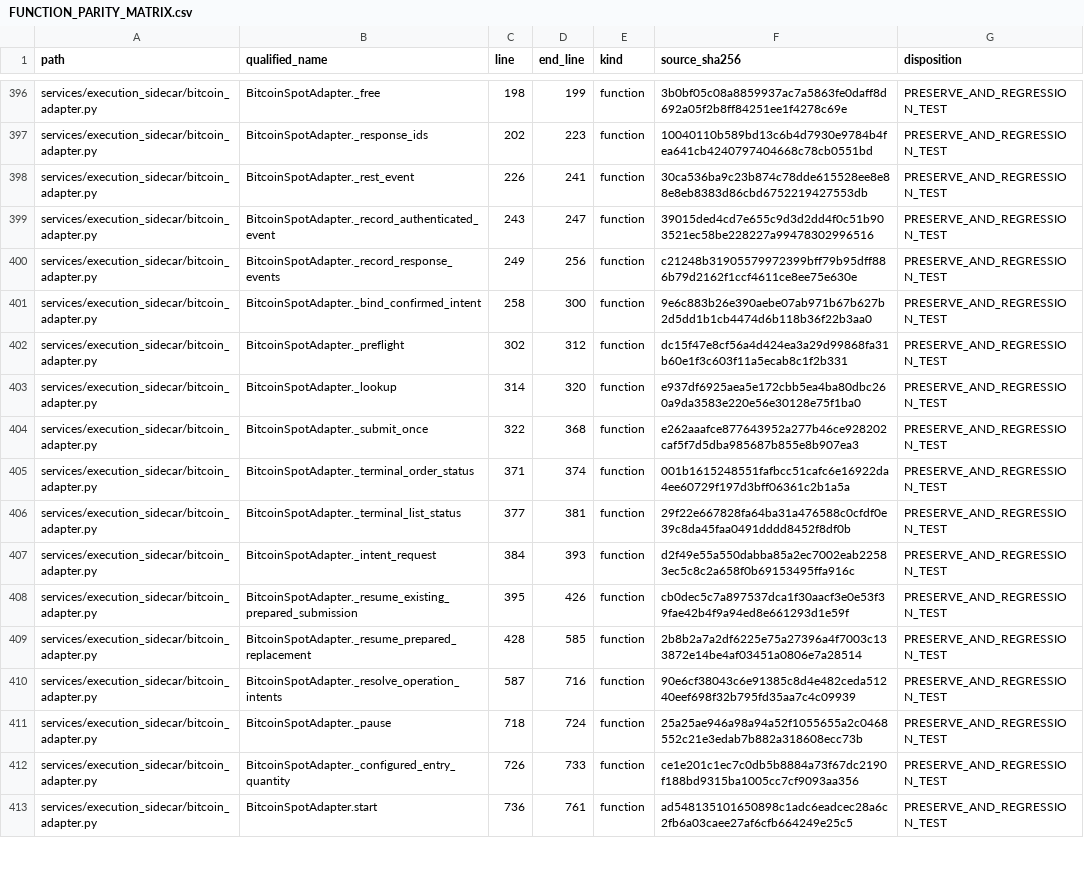
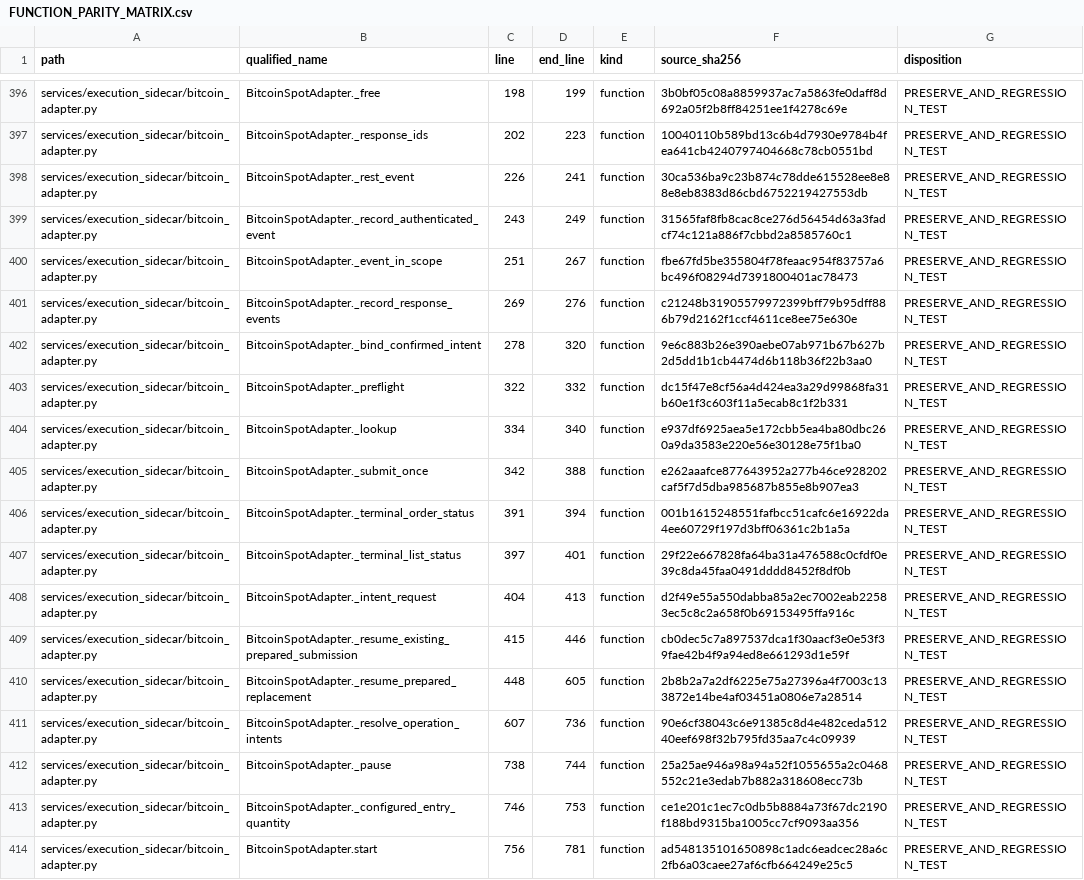
Before and after one commit to asad13-Binana/Bitcoin-Bot-Live-Trading-on-Binance-any-Exchange-TestNet, a CSV file: docs/audit/FUNCTION_PARITY_MATRIX.csv, drawn as a sheet; only a part is shown, gaps mark what is left out; addresses are those after the commit; the diff covers the shown part only; the diff names each change by its address in the sheet, - before the commit and + after, or states it on an @@ line.

Commit message:
Isolate shared-account order events and repair recovery file permissions
Fixes prepared with GPT-6 Astra. Isolate foreign account events, require matching trade symbols, and keep public source readable during private recovery installation.

```diff
--- a/docs/audit/FUNCTION_PARITY_MATRIX.csv
+++ b/docs/audit/FUNCTION_PARITY_MATRIX.csv
-D399 (end_line): 247
+D399 (end_line): 249
-F399 (source_sha256): 39015ded4cd7e655c9d3d2dd4f0c51b903521ec58be228227a99478302996516
+F399 (source_sha256): 31565faf8fb8cac8ce276d56454d63a3fadcf74c121a886f7cbbd2a8585760c1
+row 400: services/execution_sidecar/bitcoin_adapter.py | BitcoinSpotAdapter._event_in_scope | 251 | 267 | function | fbe67fd5be355804f78feaac954f83757a6bc496f08294d7391800401ac78473 | PRESERVE_AND_REGRESSION_TEST
-C401 (line): 249
+C401 (line): 269
-D401 (end_line): 256
+D401 (end_line): 276
-C402 (line): 258
+C402 (line): 278
-D402 (end_line): 300
+D402 (end_line): 320
-C403 (line): 302
+C403 (line): 322
-D403 (end_line): 312
+D403 (end_line): 332
-C404 (line): 314
+C404 (line): 334
-D404 (end_line): 320
+D404 (end_line): 340
-C405 (line): 322
+C405 (line): 342
-D405 (end_line): 368
+D405 (end_line): 388
-C406 (line): 371
+C406 (line): 391
-D406 (end_line): 374
+D406 (end_line): 394
-C407 (line): 377
+C407 (line): 397
-D407 (end_line): 381
+D407 (end_line): 401
-C408 (line): 384
+C408 (line): 404
-D408 (end_line): 393
+D408 (end_line): 413
-C409 (line): 395
+C409 (line): 415
-D409 (end_line): 426
+D409 (end_line): 446
-C410 (line): 428
+C410 (line): 448
-D410 (end_line): 585
+D410 (end_line): 605
-C411 (line): 587
+C411 (line): 607
-D411 (end_line): 716
+D411 (end_line): 736
-C412 (line): 718
+C412 (line): 738
-D412 (end_line): 724
+D412 (end_line): 744
-C413 (line): 726
+C413 (line): 746
-D413 (end_line): 733
+D413 (end_line): 753
-C414 (line): 736
+C414 (line): 756
-D414 (end_line): 761
+D414 (end_line): 781
```
Also changed, not shown: 124 edited cells elsewhere in this file, 10 other files.
